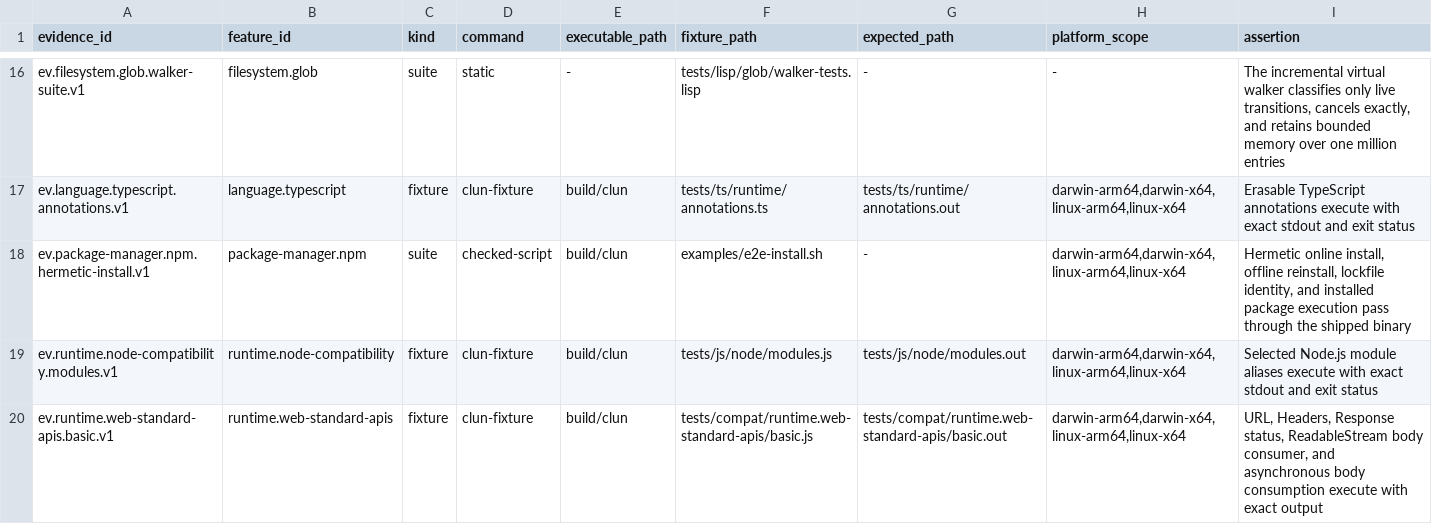
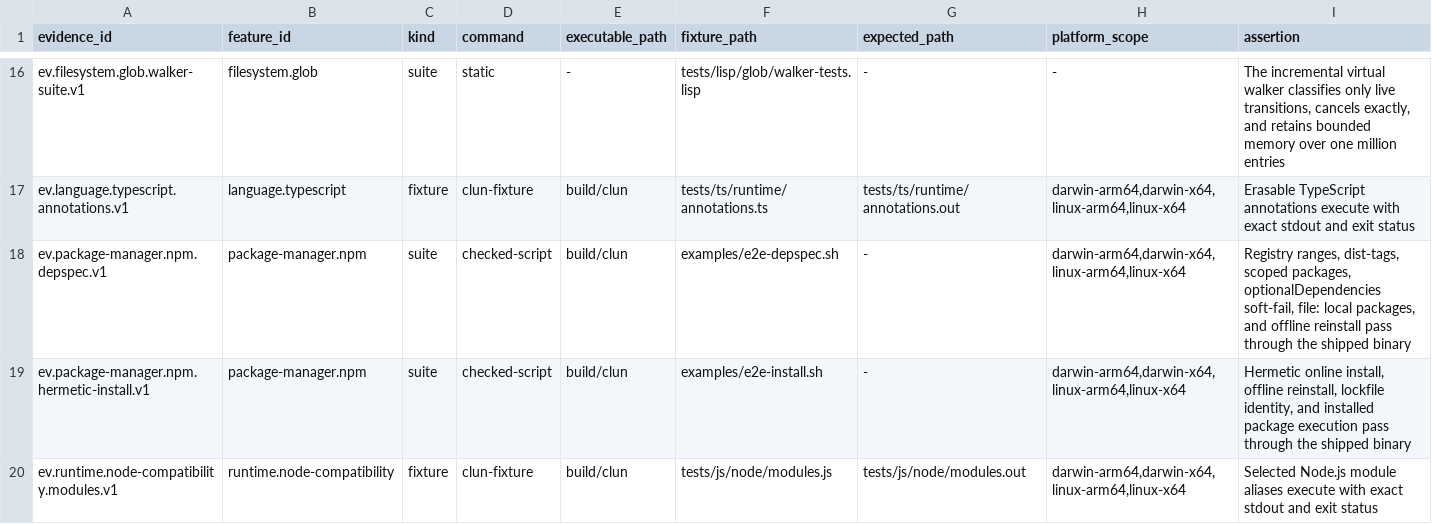
Before and after one commit to theesfeld/clun, a TSV file: compat/evidence.tsv, drawn as a sheet; only a part is shown, gaps mark what is left out; the shorter side is filled out with more unchanged rows; the diff names each change by its address in the sheet, - before the commit and + after, or states it on an @@ line.

Commit message:
feat(npm): package-manager.npm Partial→Yes — depspec residual + four-target receipts
Close optionalDependencies soft-fail and file: local packages pure-CL. Add
depspec e2e evidence, flip platforms to supported, and promote ledger Yes.
Stages 0.1.0-dev.34. Publishing remains Phase 61; workspaces stay monorepo No.

Refs: #131

```diff
--- a/compat/evidence.tsv
+++ b/compat/evidence.tsv
+row 18: ev.package-manager.npm.depspec.v1 | package-manager.npm | suite | checked-script | build/clun | examples/e2e-depspec.sh | - | darwin-arm64,darwin-x64,linux-arm64,linux-x64 | Registry ranges, dist-tags, scoped packages, optionalDependencies soft-fail, file: local packages, and offline reinstall pass through the shipped binary
```
Also changed, not shown: compat/features.tsv, compat/platforms.tsv, 15 other files.
